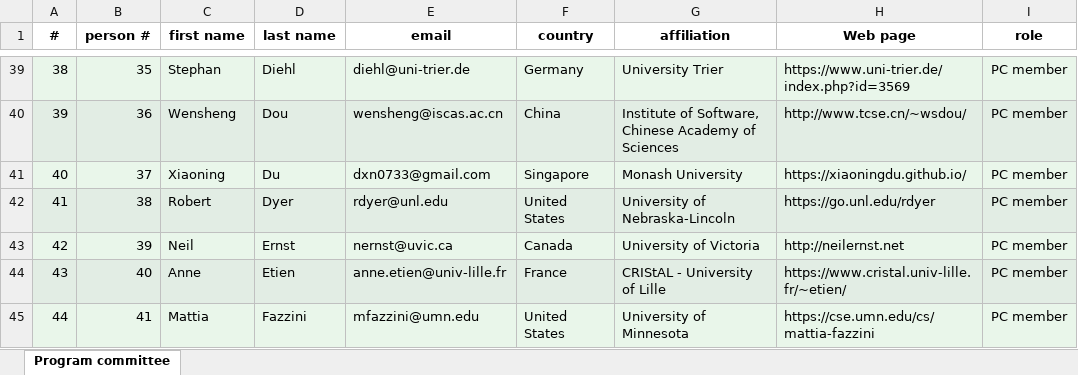
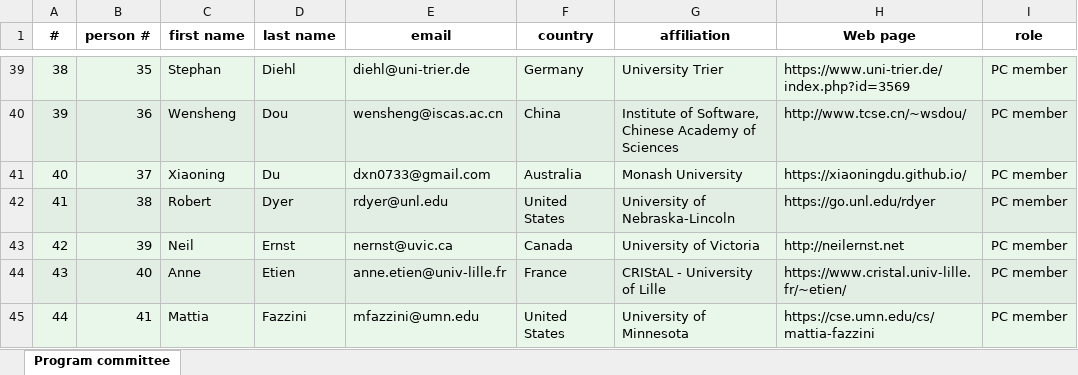
Before and after one commit to leyauu/MUST.SANER2023, an Excel workbook: tools/commiteeMembers.xlsx, sheet Program committee, drawn as a sheet; only a part is shown, gaps mark what is left out; values as stored, in another font and other column widths than the file's, no borders; the diff covers the shown part only; the diff names each change by its address in the sheet, - before the commit and + after, or states it on an @@ line.

Commit message:
fix some tracker info

```diff
--- a/tools/commiteeMembers.xlsx (sheet Program committee)
+++ b/tools/commiteeMembers.xlsx (sheet Program committee)
-F41 (country): Singapore
+F41 (country): Australia
```
Also changed, not shown: 29 edited cells and cell formats elsewhere in this sheet, 2 other files.
